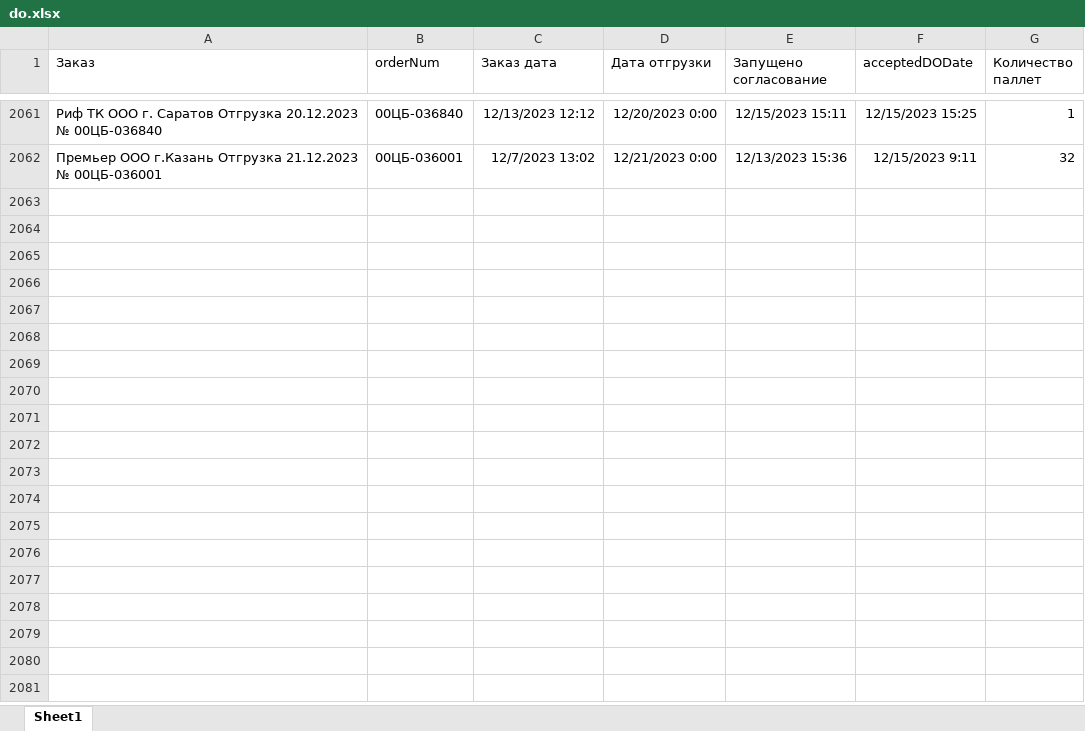
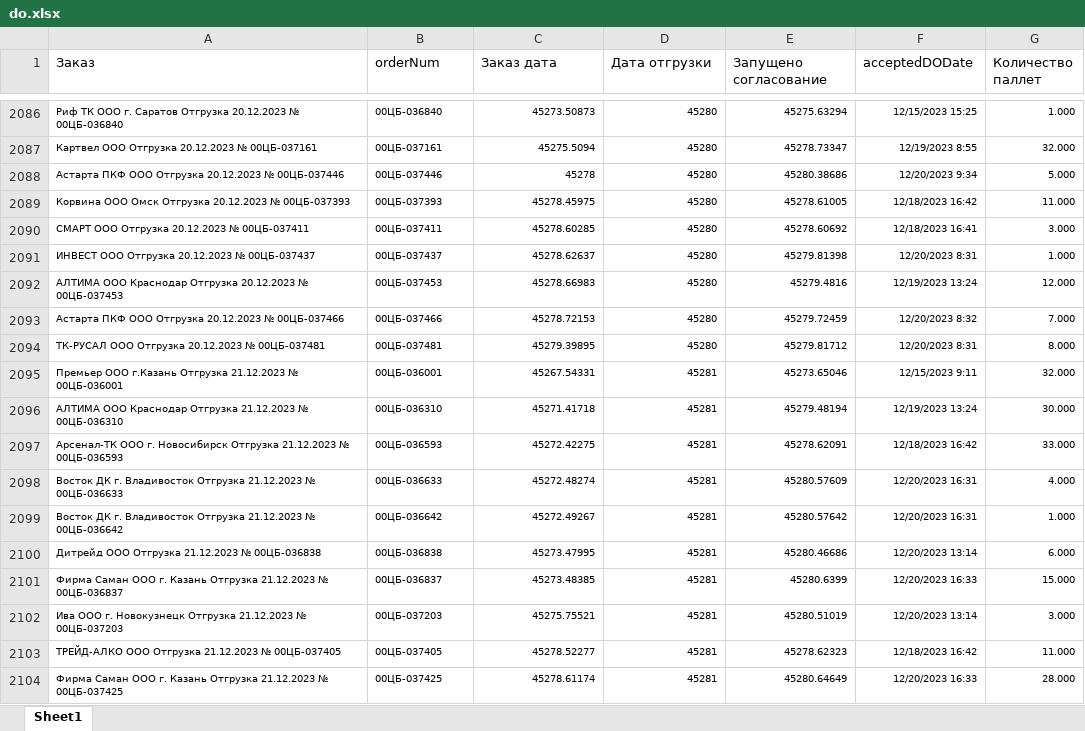
Before and after one commit to menyalin/orderDeadlineChecker, an Excel workbook: input_data/do.xlsx, sheet Sheet1, drawn as a sheet; only a part is shown, gaps mark what is left out; values as stored, in another font and other column widths than the file's, no borders; table styles not drawn; addresses are those after the commit; the diff covers the shown part only; the diff names each change by its address in the sheet, - before the commit and + after, or states it on an @@ line.

```diff
--- a/input_data/do.xlsx (sheet Sheet1)
+++ b/input_data/do.xlsx (sheet Sheet1)
@@ A2086:G2086 text size: smaller @@
-C2086 (Заказ дата): 12/13/2023 12:12
+C2086 (Заказ дата): 45273.50873
-D2086 (Дата отгрузки): 12/20/2023 0:00
+D2086 (Дата отгрузки): 45280
-E2086 (Запущено согласование): 12/15/2023 15:11
+E2086 (Запущено согласование): 45275.63294
-G2086 (Количество паллет): 1
+G2086 (Количество паллет): 1.000
+row 2087: Картвел ООО Отгрузка 20.12.2023 № 00ЦБ-037161 | 00ЦБ-037161 | 45275.5094 | 45280 | 45278.73347 | 12/19/2023 8:55 | 32.000
+row 2088: Астарта ПКФ ООО Отгрузка 20.12.2023 № 00ЦБ-037446 | 00ЦБ-037446 | 45278 | 45280 | 45280.38686 | 12/20/2023 9:34 | 5.000
+row 2089: Корвина ООО Омск Отгрузка 20.12.2023 № 00ЦБ-037393 | 00ЦБ-037393 | 45278.45975 | 45280 | 45278.61005 | 12/18/2023 16:42 | 11.000
+row 2090: СМАРТ ООО Отгрузка 20.12.2023 № 00ЦБ-037411 | 00ЦБ-037411 | 45278.60285 | 45280 | 45278.60692 | 12/18/2023 16:41 | 3.000
+row 2091: ИНВЕСТ ООО Отгрузка 20.12.2023 № 00ЦБ-037437 | 00ЦБ-037437 | 45278.62637 | 45280 | 45279.81398 | 12/20/2023 8:31 | 1.000
+row 2092: АЛТИМА ООО Краснодар Отгрузка 20.12.2023 № 00ЦБ-037453 | 00ЦБ-037453 | 45278.66983 | 45280 | 45279.4816 | 12/19/2023 13:24 | 12.000
+row 2093: Астарта ПКФ ООО Отгрузка 20.12.2023 № 00ЦБ-037466 | 00ЦБ-037466 | 45278.72153 | 45280 | 45279.72459 | 12/20/2023 8:32 | 7.000
+row 2094: ТК-РУСАЛ ООО Отгрузка 20.12.2023 № 00ЦБ-037481 | 00ЦБ-037481 | 45279.39895 | 45280 | 45279.81712 | 12/20/2023 8:31 | 8.000
@@ A2095:G2095 text size: smaller @@
-C2095 (Заказ дата): 12/7/2023 13:02
+C2095 (Заказ дата): 45267.54331
-D2095 (Дата отгрузки): 12/21/2023 0:00
+D2095 (Дата отгрузки): 45281
-E2095 (Запущено согласование): 12/13/2023 15:36
+E2095 (Запущено согласование): 45273.65046
-G2095 (Количество паллет): 32
+G2095 (Количество паллет): 32.000
+row 2096: АЛТИМА ООО Краснодар Отгрузка 21.12.2023 № 00ЦБ-036310 | 00ЦБ-036310 | 45271.41718 | 45281 | 45279.48194 | 12/19/2023 13:24 | 30.000
+row 2097: Арсенал-ТК ООО г. Новосибирск Отгрузка 21.12.2023 № 00ЦБ-036593 | 00ЦБ-036593 | 45272.42275 | 45281 | 45278.62091 | 12/18/2023 16:42 | 33.000
+row 2098: Восток ДК г. Владивосток Отгрузка 21.12.2023 № 00ЦБ-036633 | 00ЦБ-036633 | 45272.48274 | 45281 | 45280.57609 | 12/20/2023 16:31 | 4.000
+row 2099: Восток ДК г. Владивосток Отгрузка 21.12.2023 № 00ЦБ-036642 | 00ЦБ-036642 | 45272.49267 | 45281 | 45280.57642 | 12/20/2023 16:31 | 1.000
+row 2100: Дитрейд ООО Отгрузка 21.12.2023 № 00ЦБ-036838 | 00ЦБ-036838 | 45273.47995 | 45281 | 45280.46686 | 12/20/2023 13:14 | 6.000
+row 2101: Фирма Саман ООО г. Казань Отгрузка 21.12.2023 № 00ЦБ-036837 | 00ЦБ-036837 | 45273.48385 | 45281 | 45280.6399 | 12/20/2023 16:33 | 15.000
+row 2102: Ива ООО г. Новокузнецк Отгрузка 21.12.2023 № 00ЦБ-037203 | 00ЦБ-037203 | 45275.75521 | 45281 | 45280.51019 | 12/20/2023 13:14 | 3.000
+row 2103: ТРЕЙД-АЛКО ООО Отгрузка 21.12.2023 № 00ЦБ-037405 | 00ЦБ-037405 | 45278.52277 | 45281 | 45278.62323 | 12/18/2023 16:42 | 11.000
+row 2104: Фирма Саман ООО г. Казань Отгрузка 21.12.2023 № 00ЦБ-037425 | 00ЦБ-037425 | 45278.61174 | 45281 | 45280.64649 | 12/20/2023 16:33 | 28.000
```
Also changed, not shown: 185 added rows, 5 moved rows, 13 edited cells and cell formats elsewhere in this sheet, input_data/invoices.xlsx, input_data/wmsOrders.xlsx, 1 other file.
